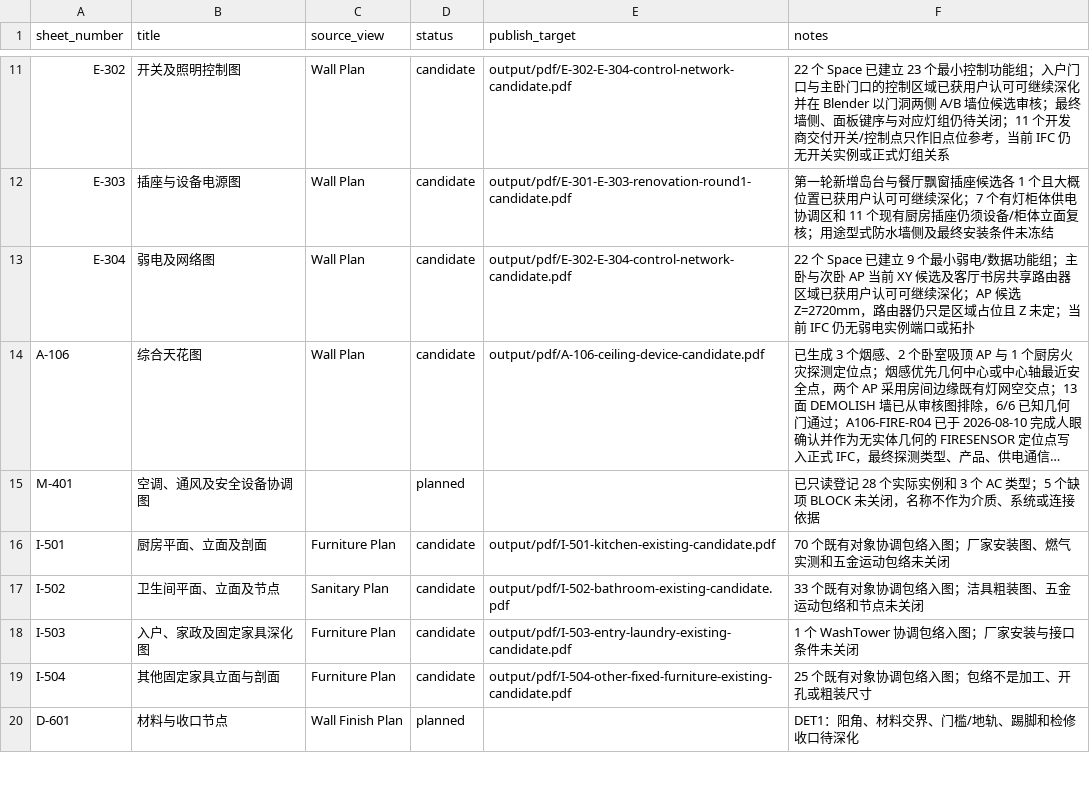
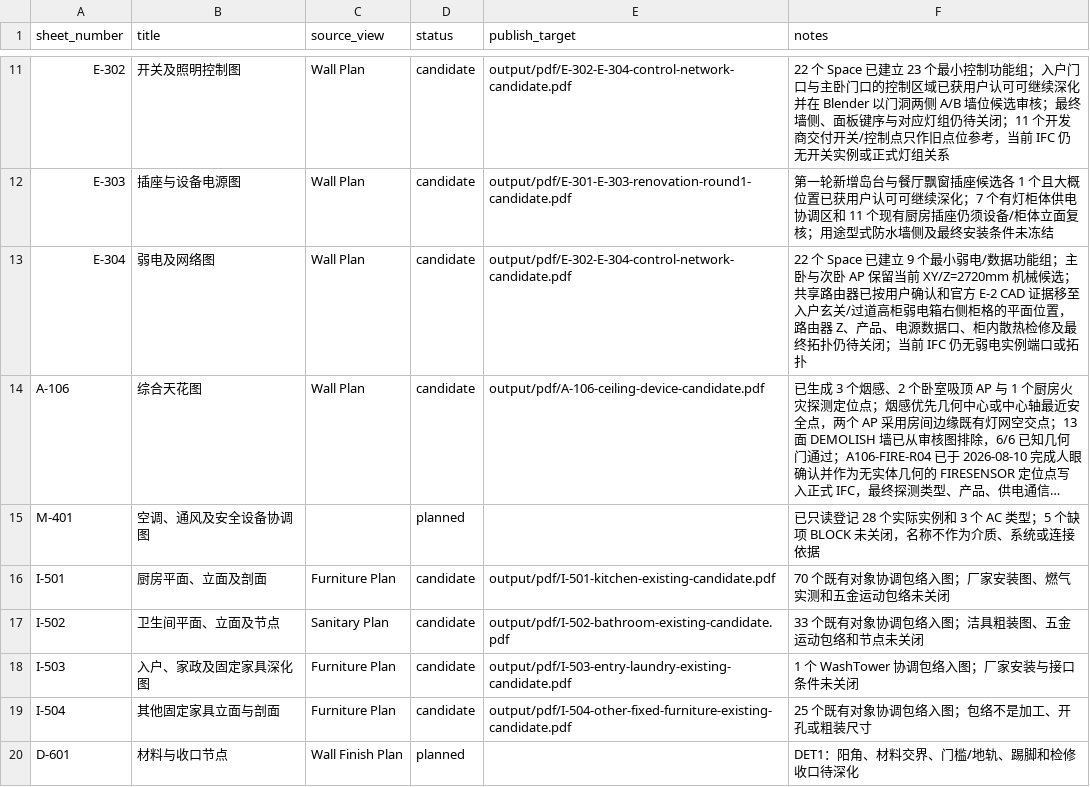
Before and after one commit to Weihan96/2504-GBTB-Yanlord-Zhuhai, a CSV file: pipeline/decisions/drawing-register.csv, drawn as a sheet; only a part is shown, gaps mark what is left out; long unchanged cells end in …; the diff names each change by its address in the sheet, - before the commit and + after, or states it on an @@ line.

```diff
--- a/pipeline/decisions/drawing-register.csv
+++ b/pipeline/decisions/drawing-register.csv
-F13 (notes): …次卧 AP 当前 XY 候选及客厅书房共享路由器区域已获用户认可可继续深化；AP 候选 Z=2720mm，路由器仍只是区域占位且 Z 未定；当前…
+F13 (notes): …次卧 AP 保留当前 XY/Z=2720mm 机械候选；共享路由器已按用户确认和官方 E-2 CAD 证据移至入户玄关/过道高柜弱电箱右侧柜格的平面位置，路由器 Z、产品、电源数据口、柜内散热检修及最终拓扑仍待关闭；当前…
```
Also changed, not shown: pipeline/decisions/elec-design-rules.csv, 13 other files.
